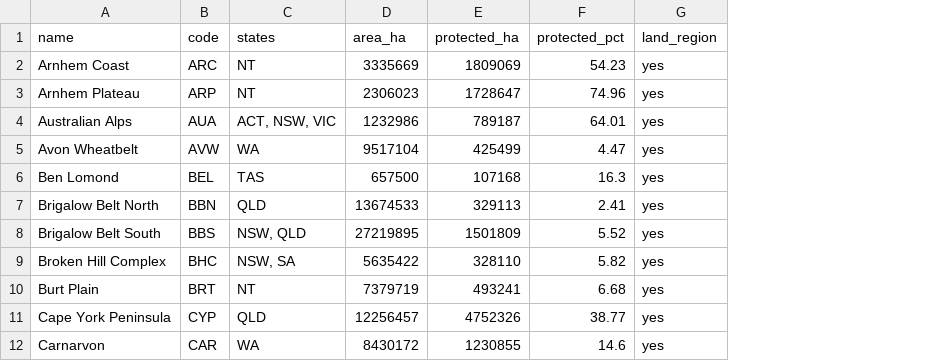
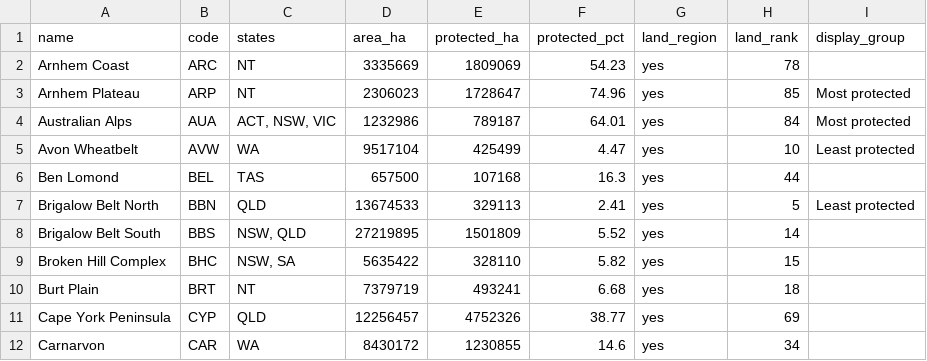
Before and after one commit to Brandon15032005/Australian-national-parks, a CSV file: data/bioregions.csv, drawn as a sheet; only a part is shown; the diff names each change by its address in the sheet, - before the commit and + after, or states it on an @@ line.

```diff
--- a/data/bioregions.csv
+++ b/data/bioregions.csv
+column H (land_rank), rows 2-12: 78 | 85 | 84 | 10 | 44 | 5 | 14 | 15 | 18 | 69 | 34
+column I (display_group), rows 3-7: Most protected | Most protected | Least protected |  | Least protected
```
Also changed, not shown: 2 other files.
